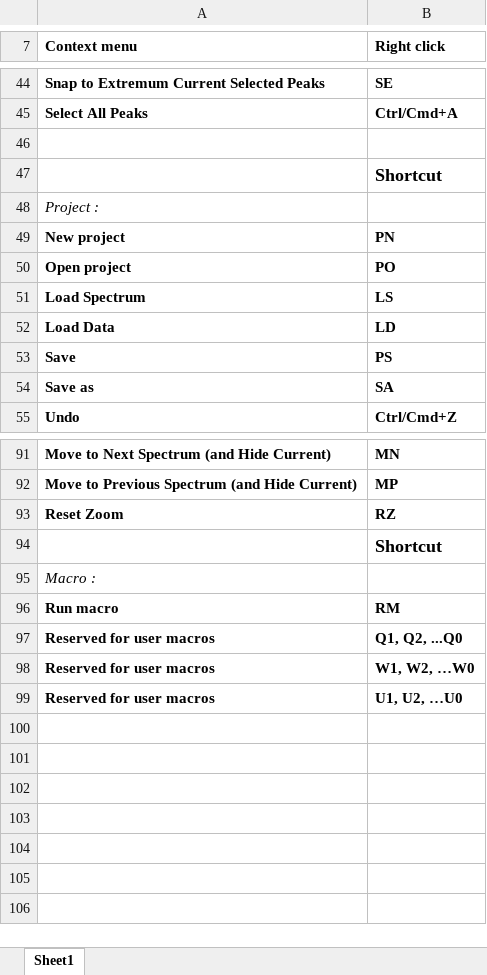
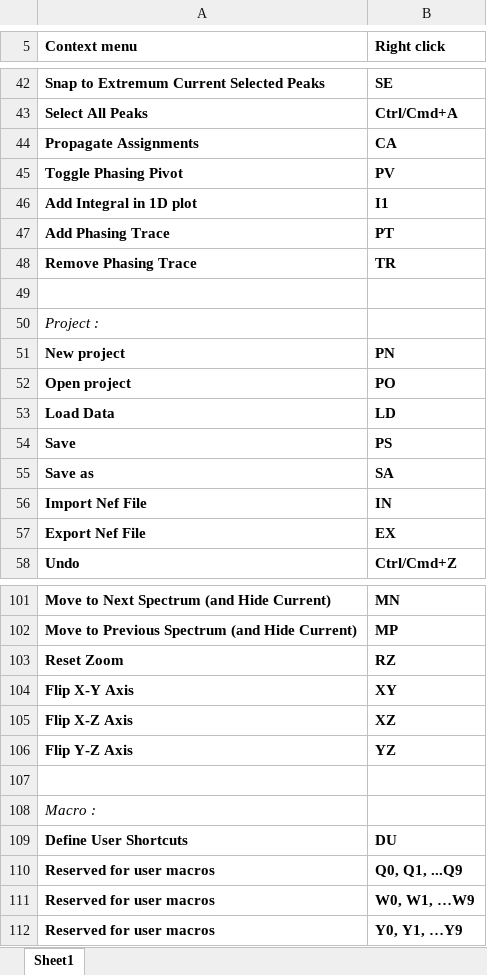
Before and after one commit to ccpnmr/analysis, an Excel workbook: doc/static/AnalysisShortcuts.xlsx, sheet Sheet1, drawn as a sheet; only a part is shown, gaps mark what is left out; values as stored, in another font and other column widths than the file's, no borders; removed rows and columns are numbered as before the commit, all else as after; the diff covers the shown part only; the diff names each change by its address in the sheet, - before the commit and + after, or states it on an @@ line.

Commit message:
updated paths in projects fixed overloaded shortcut re-worded print to file select dialog

```diff
--- a/doc/static/AnalysisShortcuts.xlsx (sheet Sheet1)
+++ b/doc/static/AnalysisShortcuts.xlsx (sheet Sheet1)
+row 44: Propagate Assignments | CA
+row 45: Toggle Phasing Pivot | PV
+row 46: Add Integral in 1D plot | I1
+row 47: Add Phasing Trace | PT
+row 48: Remove Phasing Trace | TR
-row 47:  | Shortcut
@@ row 51 moved to row 63: Load Spectrum @@
+row 56: Import Nef File | IN
+row 57: Export Nef File | EX
+row 104: Flip X-Y Axis | XY
+row 105: Flip X-Z Axis | XZ
+row 106: Flip Y-Z Axis | YZ
-B107 (Right click): Shortcut
+B107 (Right click): (empty)
-row 96: Run macro | RM
+row 109: Define User Shortcuts | DU
-B110 (Right click): Q1, Q2, ...Q0
+B110 (Right click): Q0, Q1, ...Q9
-B111 (Right click): W1, W2, …W0
+B111 (Right click): W0, W1, …W9
-B112 (Right click): U1, U2, …U0
+B112 (Right click): Y0, Y1, …Y9
```
Also changed, not shown: 9 added rows, 5 removed rows, 2 edited cells and cell formats elsewhere in this sheet, 4 other files.
